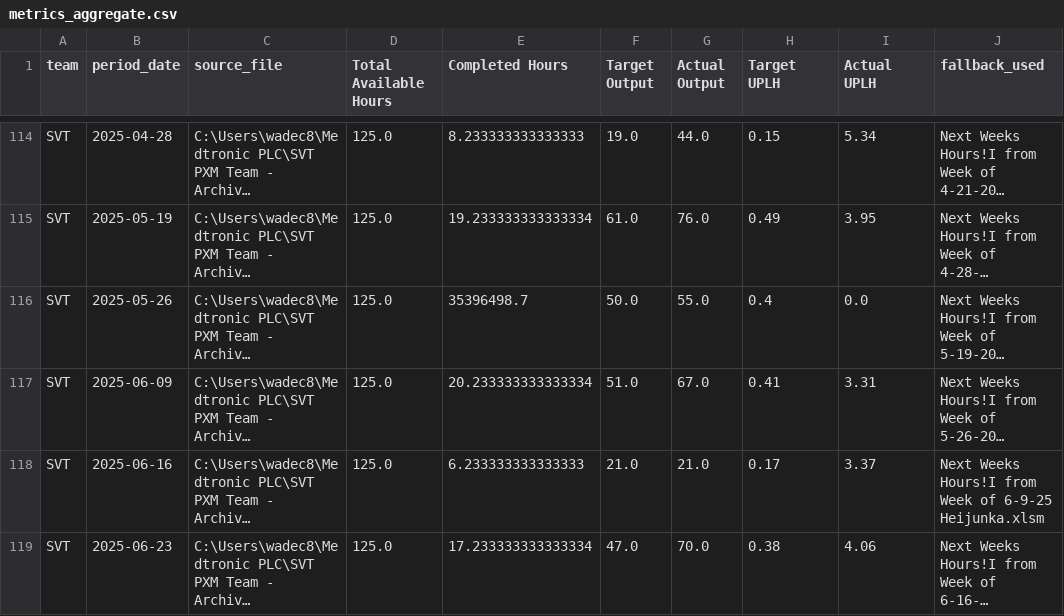
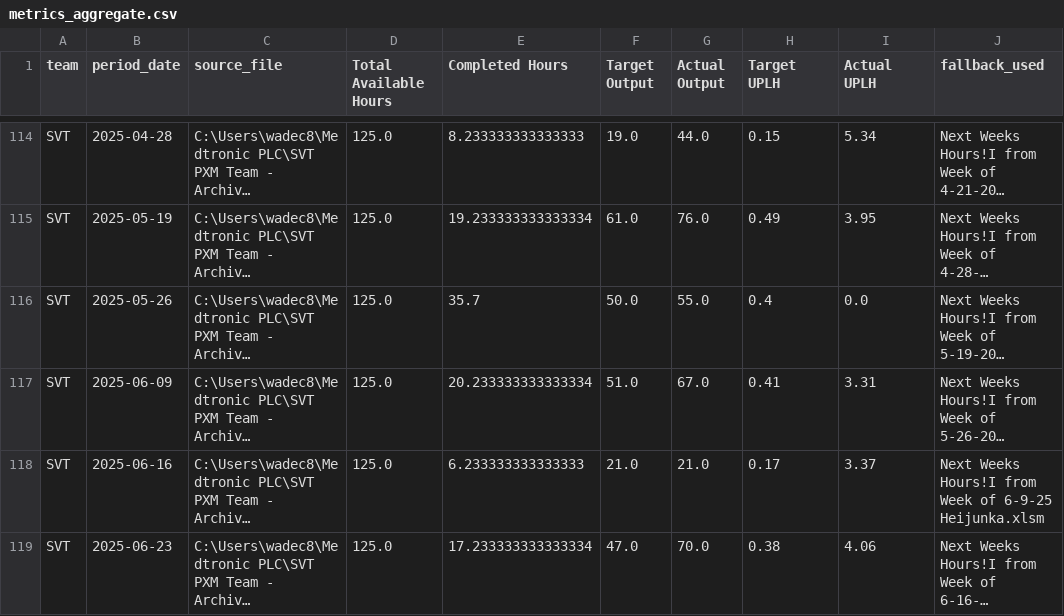
Before and after one commit to 17wadeche/heijunka-dash, a CSV file: metrics_aggregate.csv, drawn as a sheet; only a part is shown, gaps mark what is left out; long unchanged cells end in …; the diff names each change by its address in the sheet, - before the commit and + after, or states it on an @@ line.

Commit message:
quick fix

```diff
--- a/metrics_aggregate.csv
+++ b/metrics_aggregate.csv
-E116 (Completed Hours): 35396498.7
+E116 (Completed Hours): 35.7
```
